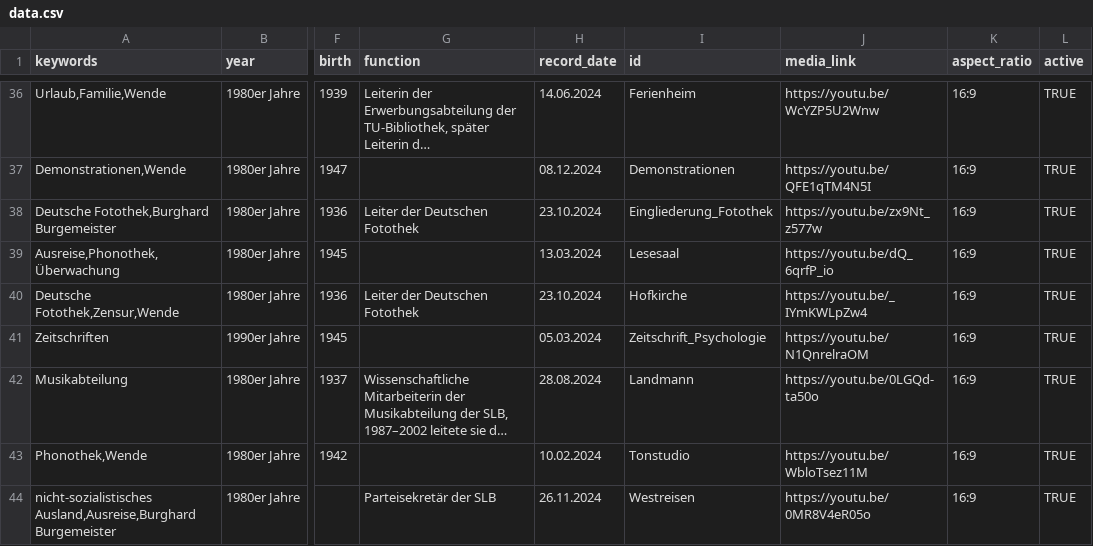
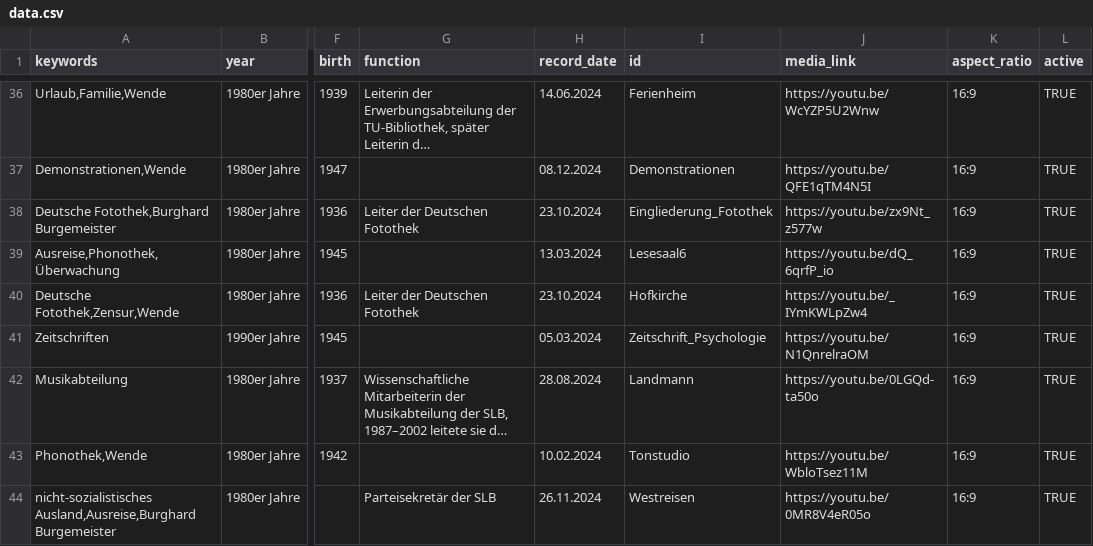
Before and after one commit to robertcornelisschuppe/Erinnerungen-an-die-SLB, a CSV file: data.csv, drawn as a sheet; only a part is shown, gaps mark what is left out; long unchanged cells end in …; the diff covers the shown part only; the diff names each change by its address in the sheet, - before the commit and + after, or states it on an @@ line.

```diff
--- a/data.csv
+++ b/data.csv
-I39 (id): Lesesaal
+I39 (id): Lesesaal6
```
Also changed, not shown: 10 edited cells elsewhere in this file.
